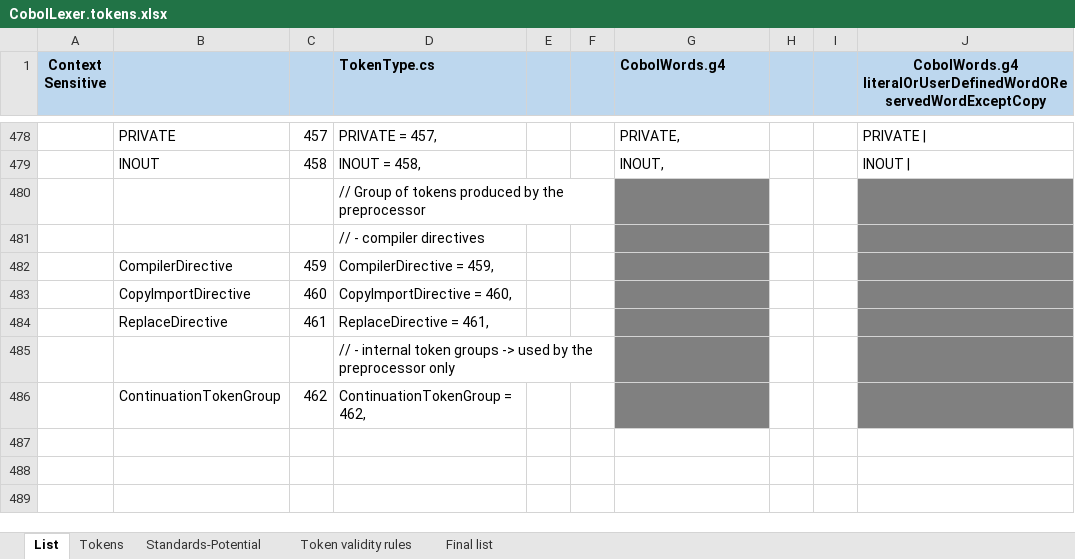
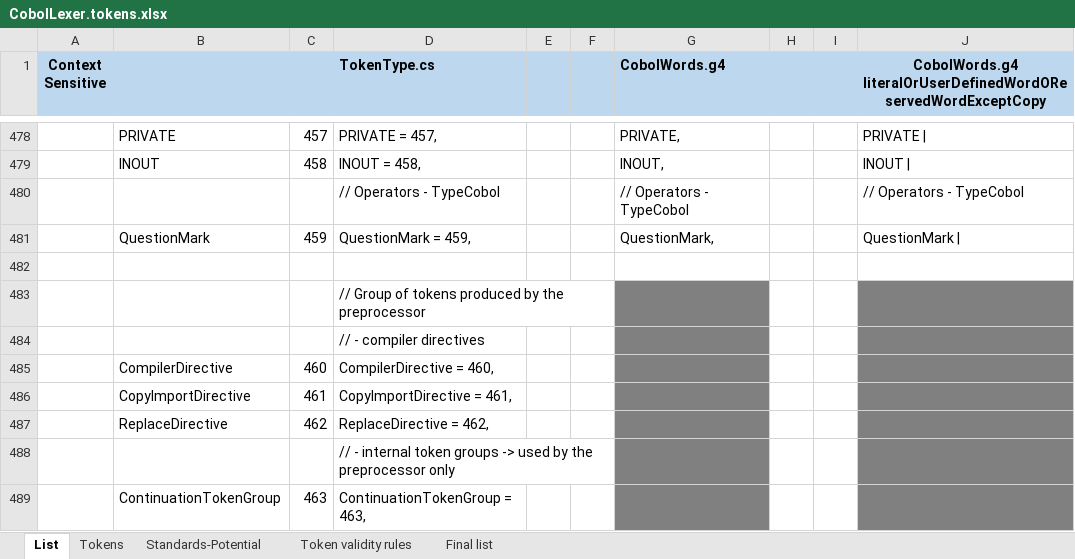
Before and after one commit to TypeCobolTeam/TypeCobol, an Excel workbook: TypeCobol/Documentation/Studies/CobolLexer.tokens.xlsx, sheet List, drawn as a sheet; only a part is shown, gaps mark what is left out; values as stored, in another font and other column widths than the file's, no borders; addresses are those after the commit; the diff names each change by its address in the sheet, - before the commit and + after, or states it on an @@ line.

Commit message:
Issue #478, updated token study

```diff
--- a/TypeCobol/Documentation/Studies/CobolLexer.tokens.xlsx (sheet List)
+++ b/TypeCobol/Documentation/Studies/CobolLexer.tokens.xlsx (sheet List)
+row 480:  |  |  | // Operators - TypeCobol |  |  | // Operators - TypeCobol |  |  | // Operators - TypeCobol
+row 481:  | QuestionMark | 459 | QuestionMark = 459, |  |  | QuestionMark, |  |  | QuestionMark
+row 482: (empty)
-C485: 459
+C485: 460
-D485 (TokenType.cs): CompilerDirective = 459,
+D485 (TokenType.cs): CompilerDirective = 460,
-C486: 460
+C486: 461
-D486 (TokenType.cs): CopyImportDirective = 460,
+D486 (TokenType.cs): CopyImportDirective = 461,
-C487: 461
+C487: 462
-D487 (TokenType.cs): ReplaceDirective = 461,
+D487 (TokenType.cs): ReplaceDirective = 462,
-C489: 462
+C489: 463
-D489 (TokenType.cs): ContinuationTokenGroup = 462,
+D489 (TokenType.cs): ContinuationTokenGroup = 463,
```
Also changed, not shown: charts or pictures.
